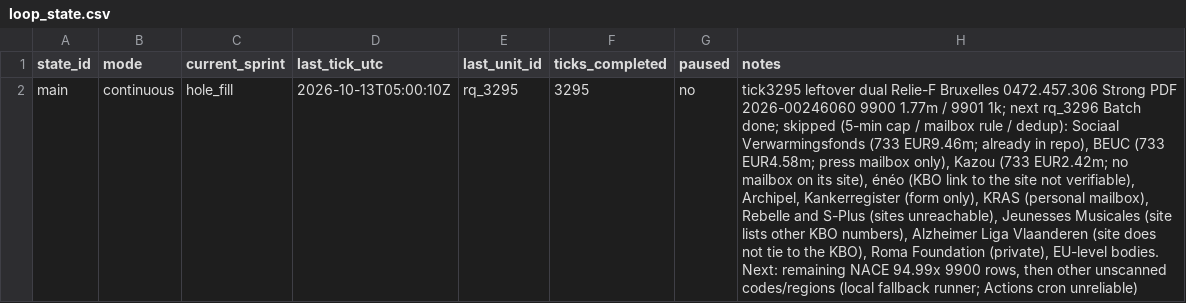
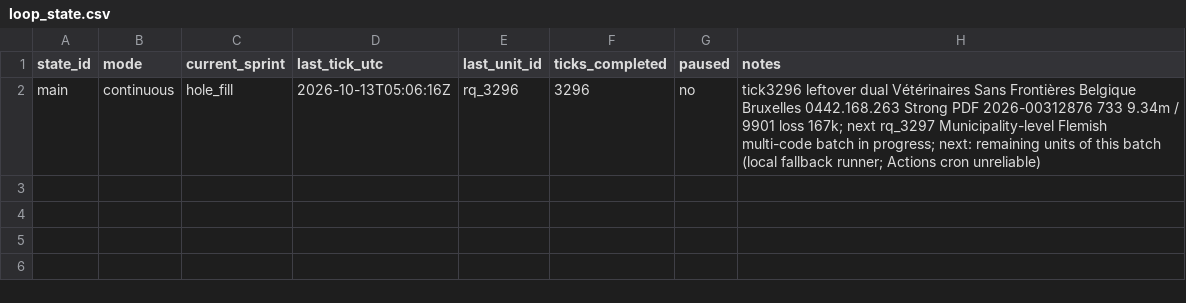
Before and after one commit to kareljanr/AIpolitics, a CSV file: docs/doge/data/loop_state.csv, drawn as a sheet; the diff names each change by its address in the sheet, - before the commit and + after, or states it on an @@ line.

```diff
--- a/docs/doge/data/loop_state.csv
+++ b/docs/doge/data/loop_state.csv
-D2 (last_tick_utc): 2026-10-13T05:00:10Z
+D2 (last_tick_utc): 2026-10-13T05:06:16Z
-E2 (last_unit_id): rq_3295
+E2 (last_unit_id): rq_3296
-F2 (ticks_completed): 3295
+F2 (ticks_completed): 3296
-H2 (notes): tick3295 leftover dual Relie-F Bruxelles 0472.457.306 Strong PDF 2026-00246060 9900 1.77m / 9901 1k; next rq_3296 Batch done; skipped (5-min cap / mailbox rule / dedup): Sociaal Verwarmingsfonds (733 EUR9.46m; already in repo), BEUC (733 EUR4.58m; press mailbox only), Kazou (733 EUR2.42m; no mailbox on its site), énéo (KBO link to the site not verifiable), Archipel, Kankerregister (form only), KRAS (personal mailbox), Rebelle and S-Plus (sites unreachable), Jeunesses Musicales (site lists other KBO numbers), Alzheimer Liga Vlaanderen (site does not tie to the KBO), Roma Foundation (private), EU-level bodies. Next: remaining NACE 94.99x 9900 rows, then other unscanned codes/regions (local fallback…
+H2 (notes): tick3296 leftover dual Vétérinaires Sans Frontières Belgique Bruxelles 0442.168.263 Strong PDF 2026-00312876 733 9.34m / 9901 loss 167k; next rq_3297 Municipality-level Flemish multi-code batch in progress; next: remaining units of this batch (local fallback…
```
Also changed, not shown: docs/doge/data/research_queue.csv, 13 other files.
